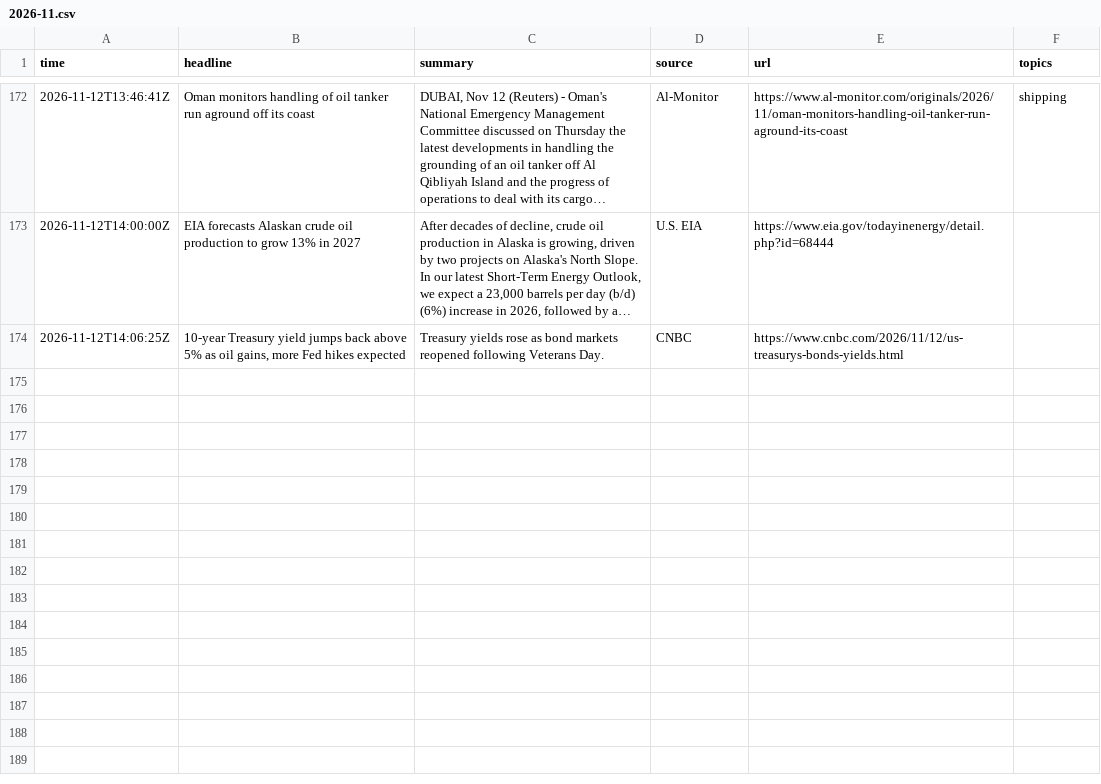
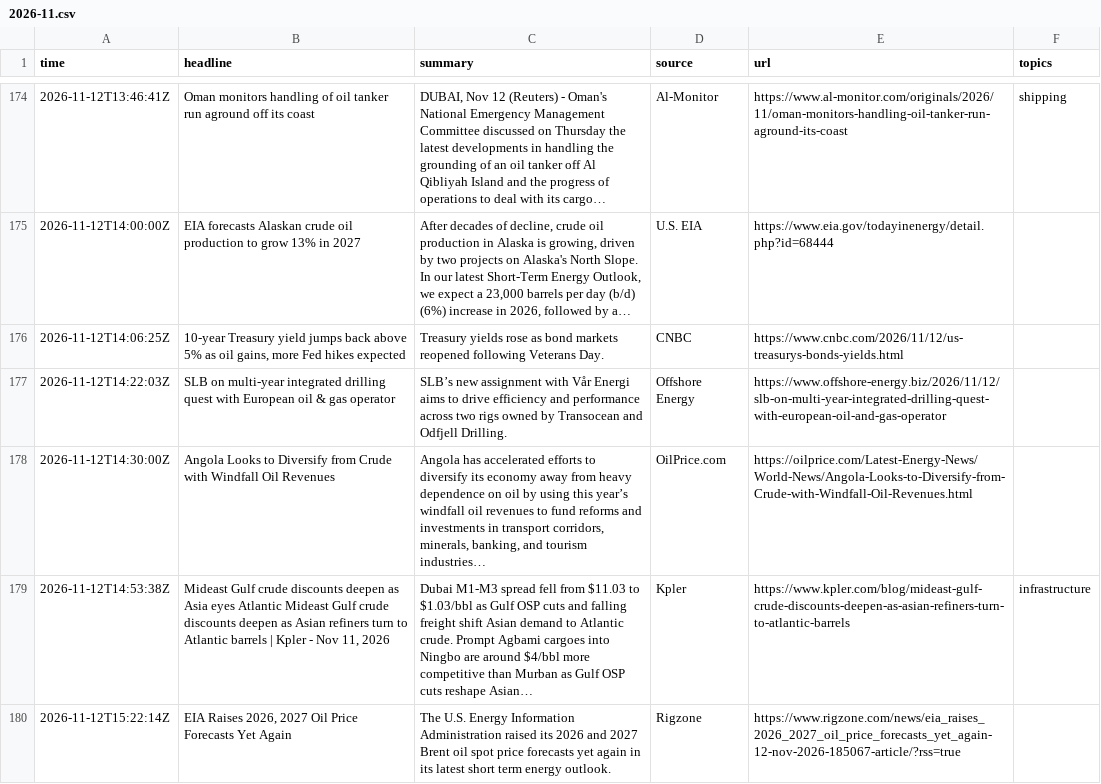
Before and after one commit to lukehamiltn/oil-tracker, a CSV file: news_data/feeds/2026-11.csv, drawn as a sheet; only a part is shown, gaps mark what is left out; the diff covers the shown part only; the diff names each change by its address in the sheet, - before the commit and + after, or states it on an @@ line.

```diff
--- a/news_data/feeds/2026-11.csv
+++ b/news_data/feeds/2026-11.csv
+row 177: 2026-11-12T14:22:03Z | SLB on multi-year integrated drilling quest with European oil & gas operator | SLB’s new assignment with Vår Energi aims to drive efficiency and performance across two rigs owned by Transocean and Odfjell Drilling. | Offshore Energy | https://www.offshore-energy.biz/2026/11/12/slb-on-multi-year-integrated-drilling-quest-with-european-oil-and-gas-operator
+row 178: 2026-11-12T14:30:00Z | Angola Looks to Diversify from Crude with Windfall Oil Revenues | Angola has accelerated efforts to diversify its economy away from heavy dependence on oil by using this year’s windfall oil revenues to fund reforms and investments in transport corridors, minerals, banking, and tourism industries… | OilPrice.com | https://oilprice.com/Latest-Energy-News/World-News/Angola-Looks-to-Diversify-from-Crude-with-Windfall-Oil-Revenues.html
+row 179: 2026-11-12T14:53:38Z | Mideast Gulf crude discounts deepen as Asia eyes Atlantic Mideast Gulf crude discounts deepen as Asian refiners turn to Atlantic barrels | Kpler - Nov 11, 2026 | Dubai M1-M3 spread fell from $11.03 to $1.03/bbl as Gulf OSP cuts and falling freight shift Asian demand to Atlantic crude. Prompt Agbami cargoes into Ningbo are around $4/bbl more competitive than Murban as Gulf OSP cuts reshape Asian… | Kpler | https://www.kpler.com/blog/mideast-gulf-crude-discounts-deepen-as-asian-refiners-turn-to-atlantic-barrels | infrastructure
+row 180: 2026-11-12T15:22:14Z | EIA Raises 2026, 2027 Oil Price Forecasts Yet Again | The U.S. Energy Information Administration raised its 2026 and 2027 Brent oil spot price forecasts yet again in its latest short term energy outlook. | Rigzone | https://www.rigzone.com/news/eia_raises_2026_2027_oil_price_forecasts_yet_again-12-nov-2026-185067-article/?rss=true
```
Also changed, not shown: 5 added rows elsewhere in this file, news_data/market_news/2026-11.csv, news_data/mc_stories.csv.
